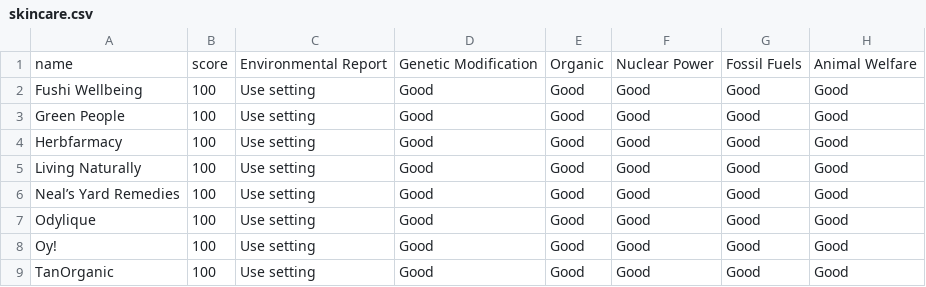
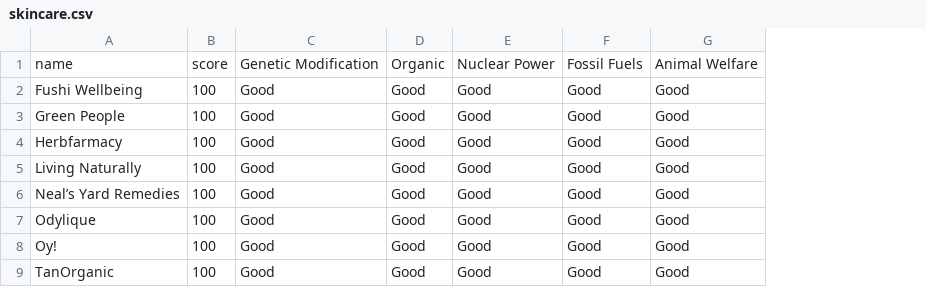
Before and after one commit to ksu-is/TheMindfulBeauty, a CSV file: skincare.csv, drawn as a sheet; only a part is shown; the diff names each change by its address in the sheet, - before the commit and + after, or states it on an @@ line.

Commit message:
Getting data out in JSON format
Making changes to scrape more precise data that is in JSON format

```diff
--- a/skincare.csv
+++ b/skincare.csv
-column C, rows 1-9: Environmental Report | Use setting | Use setting | Use setting | Use setting | Use setting | Use setting | Use setting | Use setting
```
Also changed, not shown: 1 other file.
